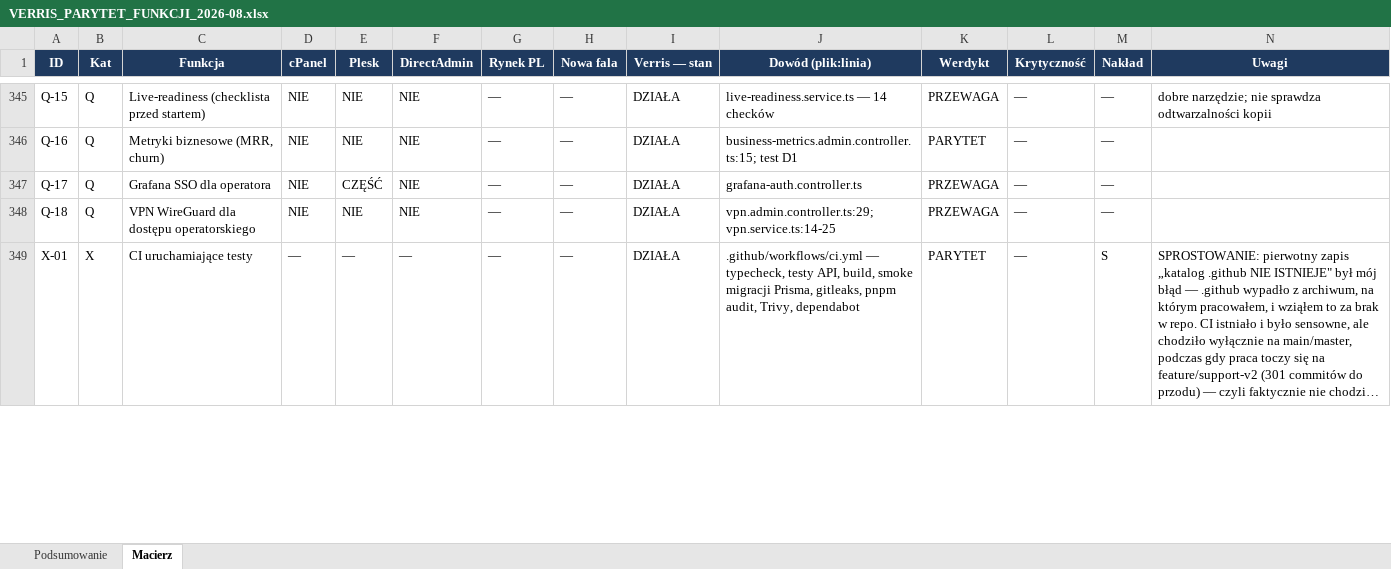
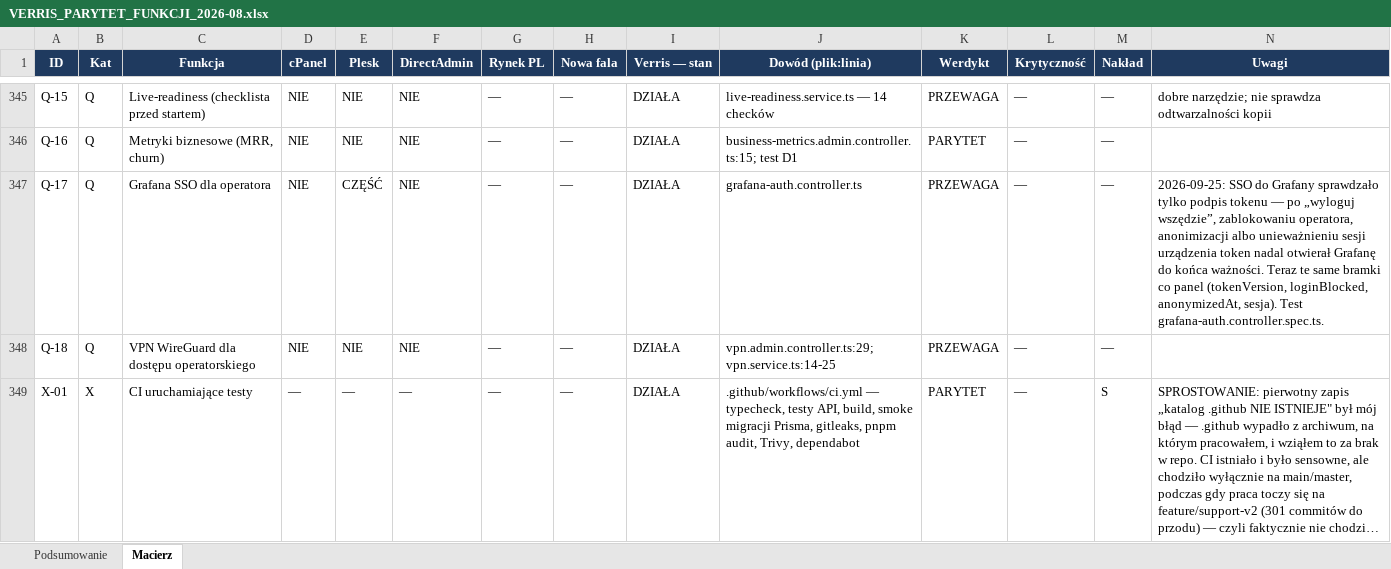
Before and after one commit to dominik-hvln/verris, an Excel workbook: audyt-parytetu-2026-08/VERRIS_PARYTET_FUNKCJI_2026-08.xlsx, sheet Macierz, drawn as a sheet; only a part is shown, gaps mark what is left out; long unchanged cells end in …; values as stored, in another font and other column widths than the file's, no borders; conditional formats not drawn; the diff covers the shown part only; the diff names each change by its address in the sheet, - before the commit and + after, or states it on an @@ line.

```diff
--- a/audyt-parytetu-2026-08/VERRIS_PARYTET_FUNKCJI_2026-08.xlsx (sheet Macierz)
+++ b/audyt-parytetu-2026-08/VERRIS_PARYTET_FUNKCJI_2026-08.xlsx (sheet Macierz)
-N347 (Uwagi): (empty)
+N347 (Uwagi): 2026-09-25: SSO do Grafany sprawdzało tylko podpis tokenu — po „wyloguj wszędzie”, zablokowaniu operatora, anonimizacji albo unieważnieniu sesji urządzenia token nadal otwierał Grafanę do końca ważności. Teraz te same bramki co panel (tokenVersion, loginBlocked, anonymizedAt, sesja). Test grafana-auth.controller.spec.ts.
```
Also changed, not shown: 7 edited cells elsewhere in this sheet, plan-startowy-2026-08/VERRIS_BACKLOG_STARTOWY.xlsx, 2 other files.
